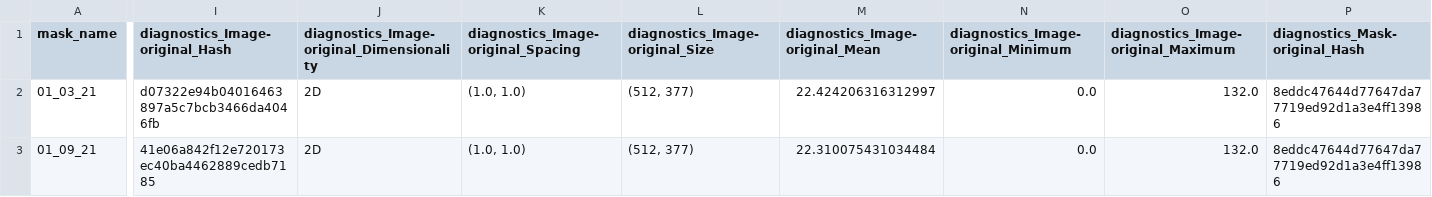
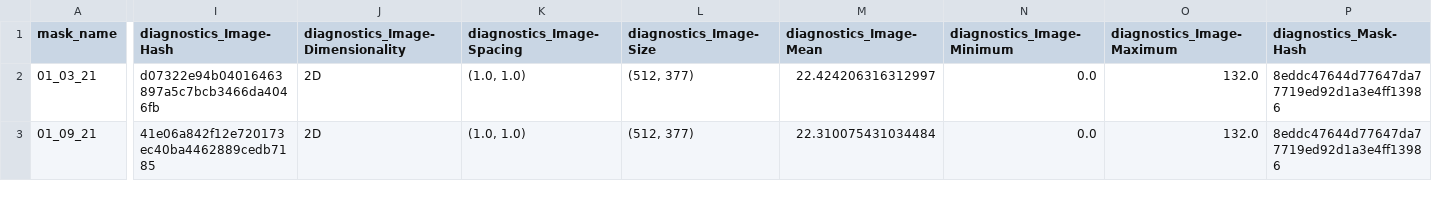
Before and after one commit to MathysVinatier/PMI_detection_TillageLabour, a CSV file: extraction_results_Beauvais.csv, drawn as a sheet; only a part is shown, gaps mark what is left out; the diff covers the shown part only; the diff names each change by its address in the sheet, - before the commit and + after, or states it on an @@ line.

```diff
--- a/extraction_results_Beauvais.csv
+++ b/extraction_results_Beauvais.csv
-I1: diagnostics_Image-original_Hash
+I1: diagnostics_Image- Hash
-J1: diagnostics_Image-original_Dimensionality
+J1: diagnostics_Image- Dimensionality
-K1: diagnostics_Image-original_Spacing
+K1: diagnostics_Image- Spacing
-L1: diagnostics_Image-original_Size
+L1: diagnostics_Image- Size
-M1: diagnostics_Image-original_Mean
+M1: diagnostics_Image- Mean
-N1: diagnostics_Image-original_Minimum
+N1: diagnostics_Image- Minimum
-O1: diagnostics_Image-original_Maximum
+O1: diagnostics_Image- Maximum
-P1: diagnostics_Mask-original_Hash
+P1: diagnostics_Mask- Hash
```
Also changed, not shown: 25 edited cells elsewhere in this file, 1 other file.
